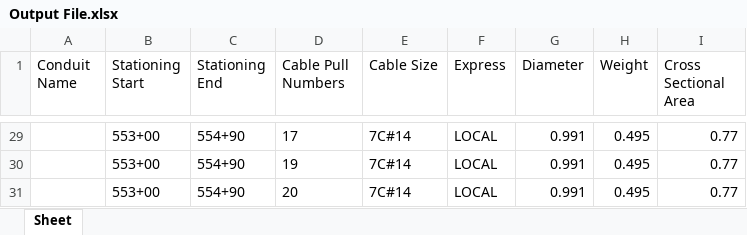
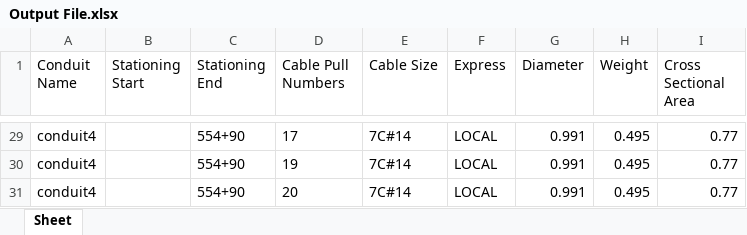
Before and after one commit to TCE-Innovation/Cable-Run-Optimizer, an Excel workbook: Output File.xlsx, sheet Sheet, drawn as a sheet; only a part is shown, gaps mark what is left out; values as stored, in another font and other column widths than the file's, no borders; the diff covers the shown part only; the diff names each change by its address in the sheet, - before the commit and + after, or states it on an @@ line.

```diff
--- a/Output File.xlsx (sheet Sheet)
+++ b/Output File.xlsx (sheet Sheet)
-A29:A31 (Conduit Name): (empty)
+A29:A31 (Conduit Name): conduit4
-B29:B31 (Stationing Start): 553+00
+B29:B31 (Stationing Start): (empty)
```
Also changed, not shown: 46 edited cells, cell formats and merged cells elsewhere in this sheet, Cable Sizes.xlsx, Pull Sheets/XTOWN MASTER PULL-SHEET_051723.xlsx, 8 other files.
